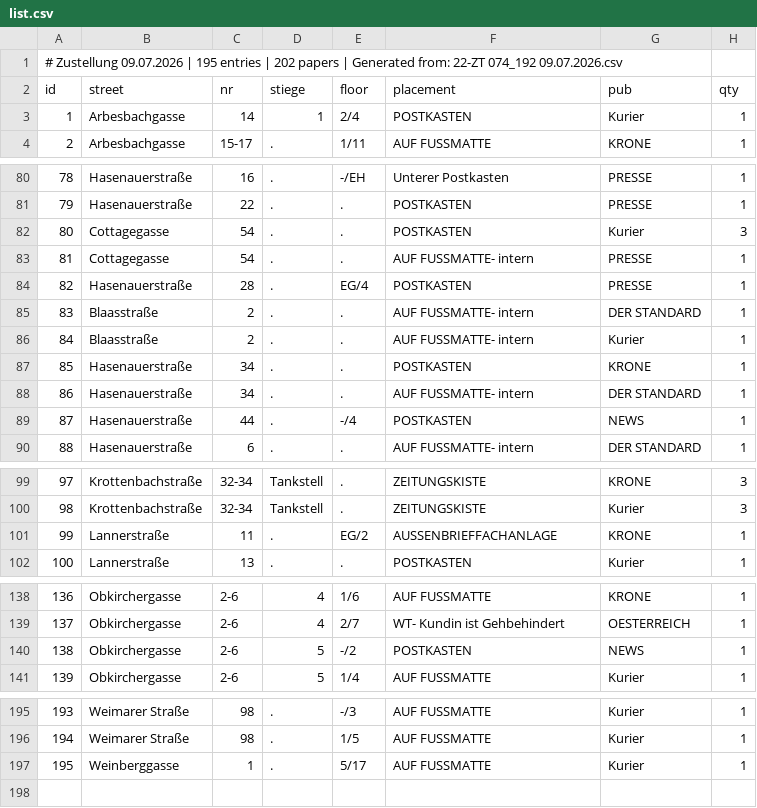
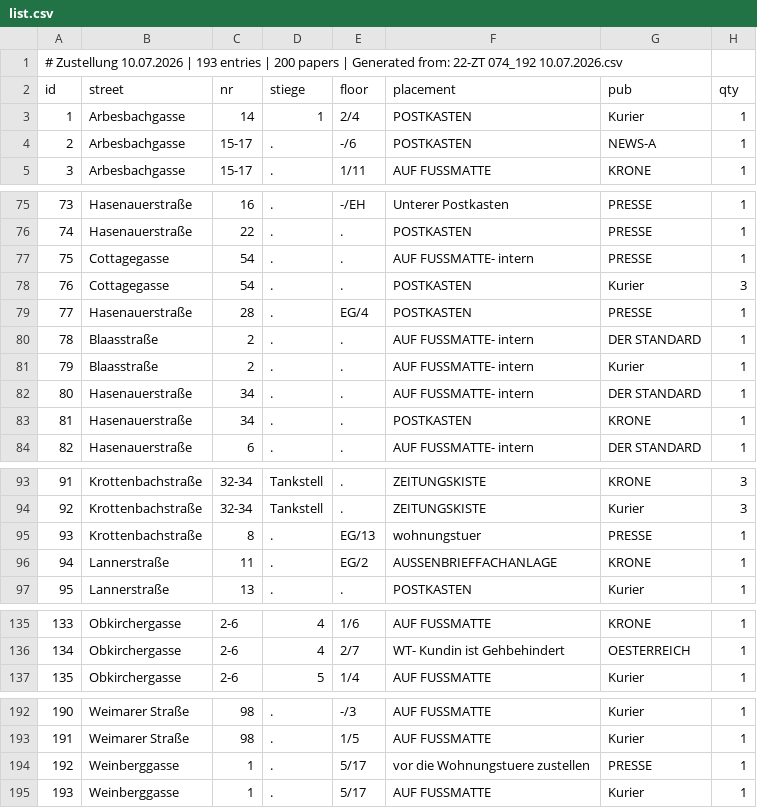
Before and after one commit to invested95-del/zustellung-app, a CSV file: list.csv, drawn as a sheet; only a part is shown, gaps mark what is left out; removed rows and columns are numbered as before the commit, all else as after; the diff covers the shown part only; the diff names each change by its address in the sheet, - before the commit and + after, or states it on an @@ line.

```diff
--- a/list.csv
+++ b/list.csv
@@ column A (id) renumbered from row 1 down @@
+row 4: 2 | Arbesbachgasse | 15-17 | . | -/6 | POSTKASTEN | NEWS-A | 1
@@ row 83 moved to row 77: 75 @@
@@ row 88 moved to row 82: 80 @@
-row 89: 87 | Hasenauerstraße | 44 | . | -/4 | POSTKASTEN | NEWS | 1
+row 95: 93 | Krottenbachstraße | 8 | . | EG/13 | wohnungstuer | PRESSE | 1
-row 140: 138 | Obkirchergasse | 2-6 | 5 | -/2 | POSTKASTEN | NEWS | 1
+row 194: 192 | Weinberggasse | 1 | . | 5/17 | vor die Wohnungstuere zustellen | PRESSE | 1
```
Also changed, not shown: 5 added rows, 8 removed rows, 4 moved rows and 4 edited cells elsewhere in this file.
